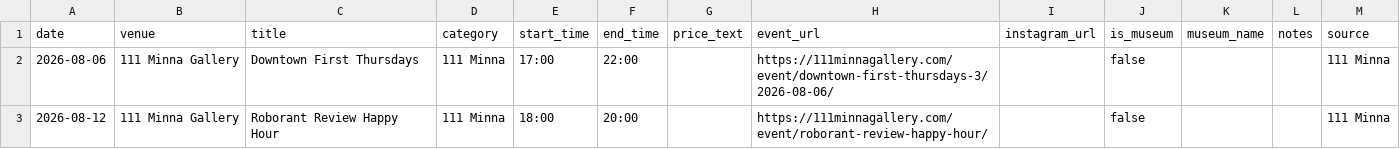
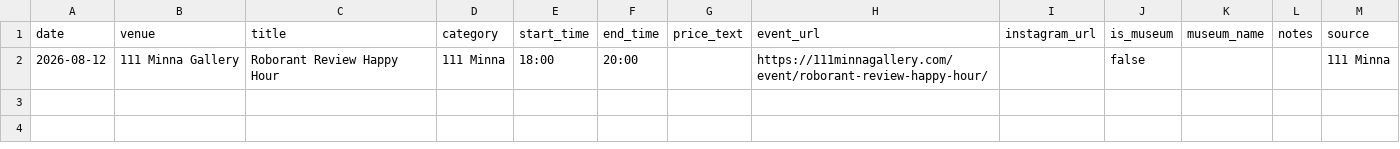
Before and after one commit to obstacleb/artlinks-data, a CSV file: minna_events.csv, drawn as a sheet; the diff names each change by its address in the sheet, - before the commit and + after, or states it on an @@ line.

Commit message:
Update 111 Minna events CSV

```diff
--- a/minna_events.csv
+++ b/minna_events.csv
-row 2: 2026-08-06 | 111 Minna Gallery | Downtown First Thursdays | 111 Minna | 17:00 | 22:00 |  | https://111minnagallery.com/event/downtown-first-thursdays-3/2026-08-06/ |  | false |  |  | 111 Minna
```
